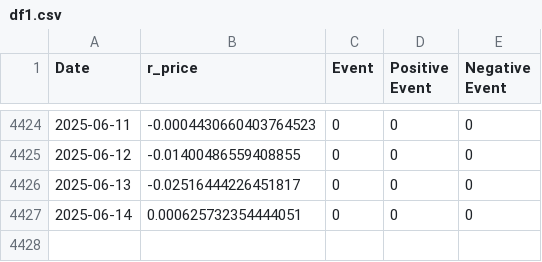
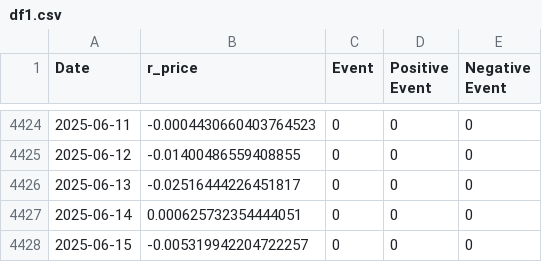
Before and after one commit to k-pantelidis/k-pantelidis.github.io, a CSV file: methodologies/ConditionalDistributionProbabilityEvents/data/df1.csv, drawn as a sheet; only a part is shown, gaps mark what is left out; the diff names each change by its address in the sheet, - before the commit and + after, or states it on an @@ line.

```diff
--- a/methodologies/ConditionalDistributionProbabilityEvents/data/df1.csv
+++ b/methodologies/ConditionalDistributionProbabilityEvents/data/df1.csv
+row 4428: 2025-06-15 | -0.005319942204722257 | 0 | 0 | 0
```
Also changed, not shown: methodologies/ConditionalDistributionProbabilityEvents/data/df3n.csv, methodologies/ConditionalDistributionProbabilityEvents/data/df3p.csv, 5 other files.
